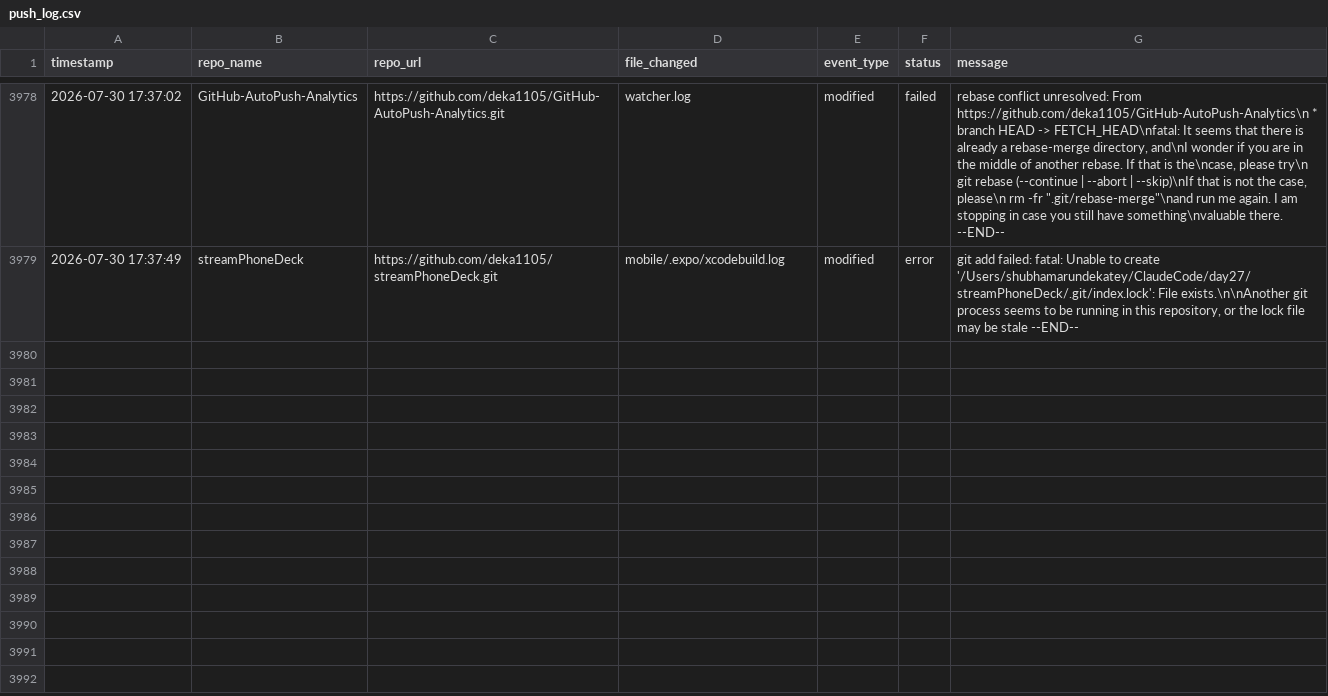
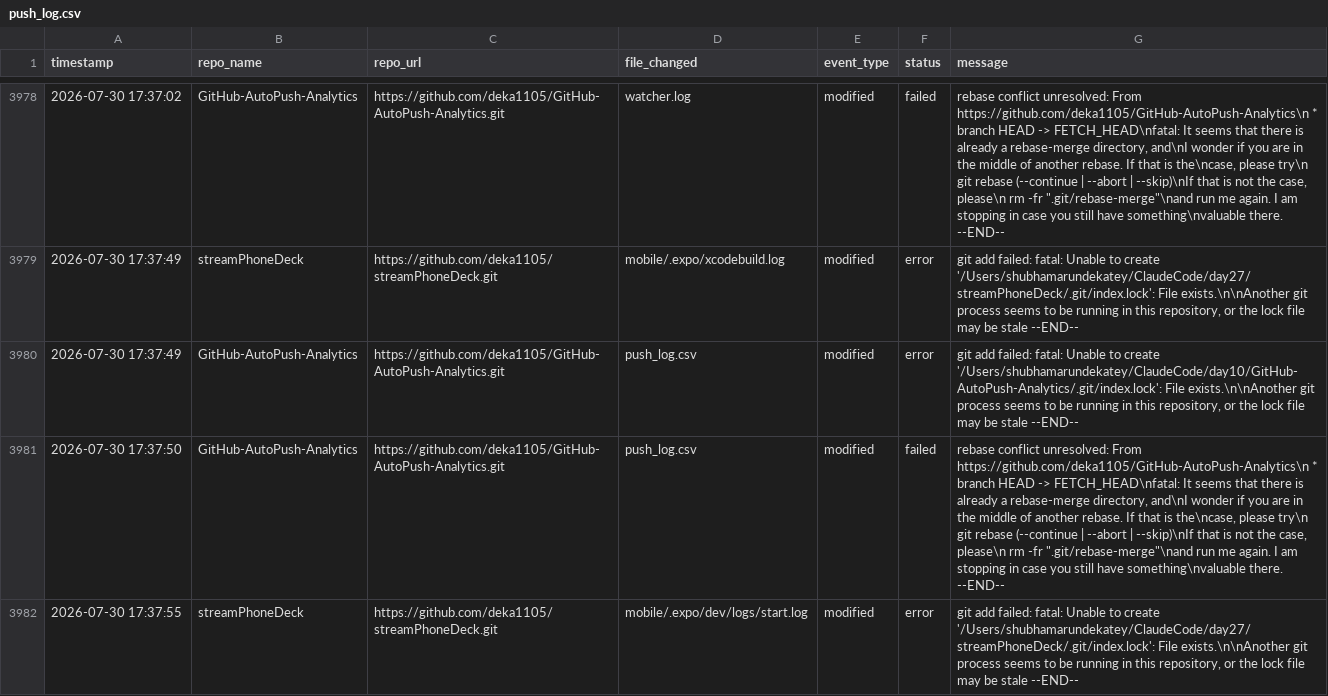
Before and after one commit to deka1105/GitHub-AutoPush-Analytics, a CSV file: push_log.csv, drawn as a sheet; only a part is shown, gaps mark what is left out; the diff names each change by its address in the sheet, - before the commit and + after, or states it on an @@ line.

Commit message:
auto-push: push_log.csv, watcher.log, watcher.log.1, watcher.log.2, watcher.log.3 [2026-07-30 17:37:55]

```diff
--- a/push_log.csv
+++ b/push_log.csv
+row 3980: 2026-07-30 17:37:49 | GitHub-AutoPush-Analytics | https://github.com/deka1105/GitHub-AutoPush-Analytics.git | push_log.csv | modified | error | git add failed: fatal: Unable to create '/Users/shubhamarundekatey/ClaudeCode/day10/GitHub-AutoPush-Analytics/.git/index.lock': File exists.\n\nAnother git process seems to be running in this repository, or the lock file may be stale --END--
+row 3981: 2026-07-30 17:37:50 | GitHub-AutoPush-Analytics | https://github.com/deka1105/GitHub-AutoPush-Analytics.git | push_log.csv | modified | failed | rebase conflict unresolved: From https://github.com/deka1105/GitHub-AutoPush-Analytics\n * branch HEAD -> FETCH_HEAD\nfatal: It seems that there is already a rebase-merge directory, and\nI wonder if you are in the middle of another rebase. If that is the\ncase, please try\n git rebase (--continue | --abort | --skip)\nIf that is not the case, please\n rm -fr ".git/rebase-merge"\nand run me again. I am stopping in case you still have something\nvaluable there. --END--
+row 3982: 2026-07-30 17:37:55 | streamPhoneDeck | https://github.com/deka1105/streamPhoneDeck.git | mobile/.expo/dev/logs/start.log | modified | error | git add failed: fatal: Unable to create '/Users/shubhamarundekatey/ClaudeCode/day27/streamPhoneDeck/.git/index.lock': File exists.\n\nAnother git process seems to be running in this repository, or the lock file may be stale --END--
```
Also changed, not shown: 4 other files.
